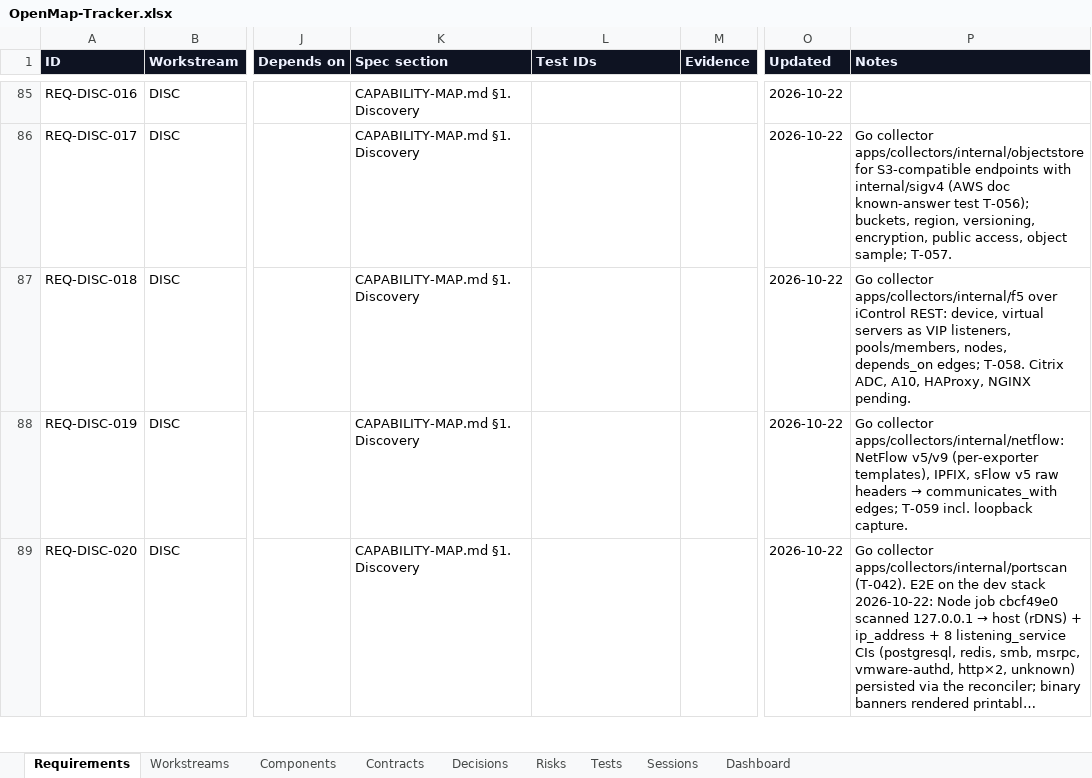
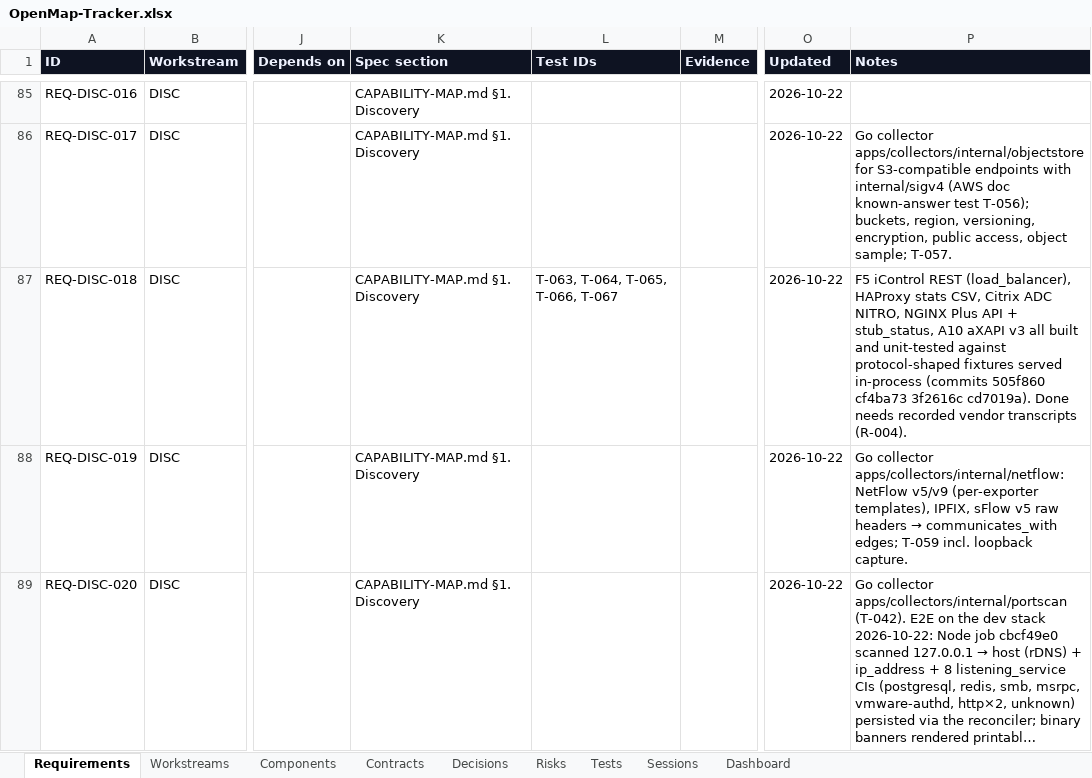
Before and after one commit to zakir80ac/OpenMap, an Excel workbook: tracker/OpenMap-Tracker.xlsx, sheet Requirements, drawn as a sheet; only a part is shown, gaps mark what is left out; long unchanged cells end in …; values as stored, in another font and other column widths than the file's, no borders; the diff names each change by its address in the sheet, - before the commit and + after, or states it on an @@ line.

```diff
--- a/tracker/OpenMap-Tracker.xlsx (sheet Requirements)
+++ b/tracker/OpenMap-Tracker.xlsx (sheet Requirements)
-L87 (Test IDs): (empty)
+L87 (Test IDs): T-063, T-064, T-065, T-066, T-067
-P87 (Notes): Go collector apps/collectors/internal/f5 over iControl REST: device, virtual servers as VIP listeners, pools/members, nodes, depends_on edges; T-058. Citrix ADC, A10, HAProxy, NGINX pending.
+P87 (Notes): F5 iControl REST (load_balancer), HAProxy stats CSV, Citrix ADC NITRO, NGINX Plus API + stub_status, A10 aXAPI v3 all built and unit-tested against protocol-shaped fixtures served in-process (commits 505f860 cf4ba73 3f2616c cd7019a). Done needs recorded vendor transcripts (R-004).
```
Also changed, not shown: sheet Tests, sheet Dashboard, 2 other files.
